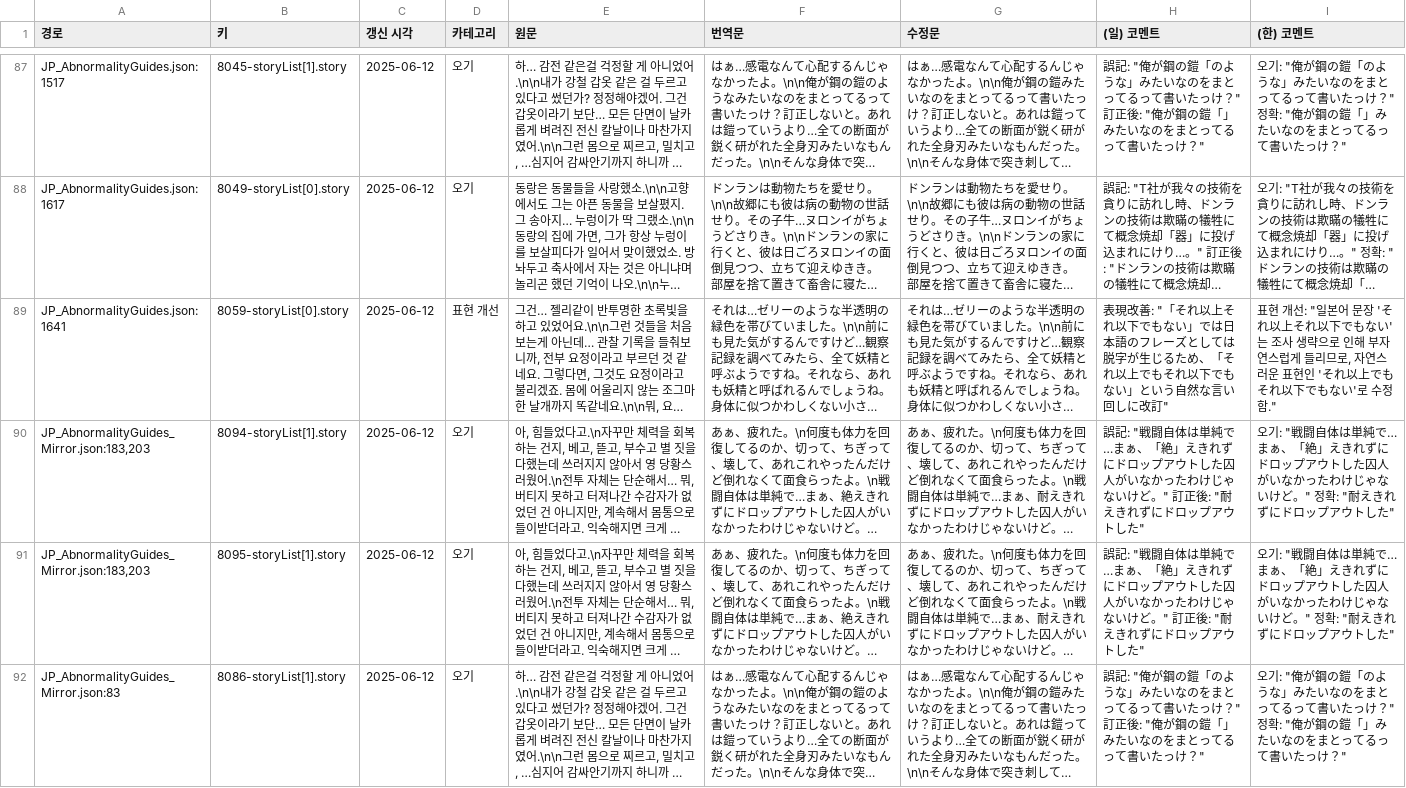
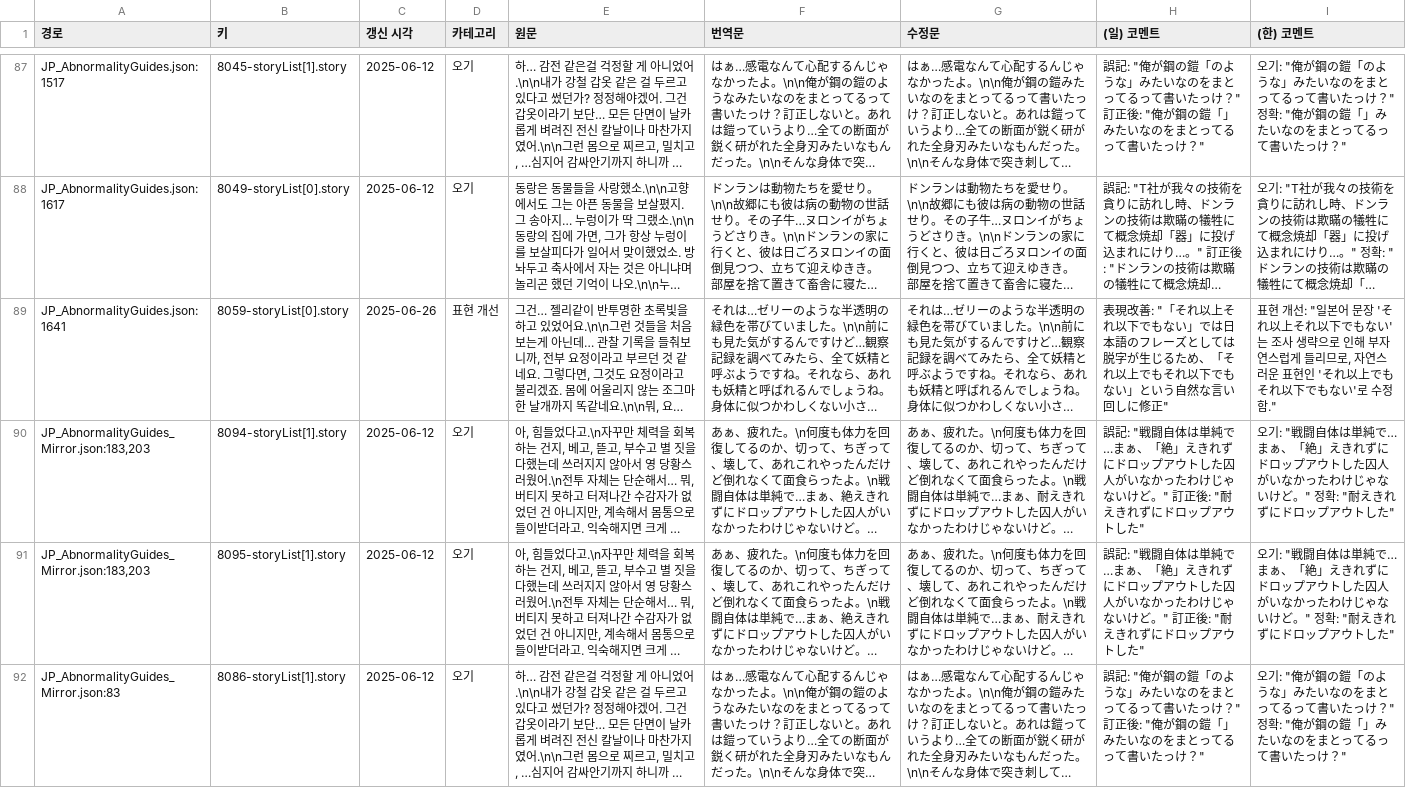
Before and after one commit to LCB-Unofficial-JP-Revise/LCB-Unofficial-JP-Revise, a CSV file: report_general.csv, drawn as a sheet; only a part is shown, gaps mark what is left out; long unchanged cells end in …; the diff covers the shown part only; the diff names each change by its address in the sheet, - before the commit and + after, or states it on an @@ line.

```diff
--- a/report_general.csv
+++ b/report_general.csv
-C89 (갱신 시각): 2025-06-12
+C89 (갱신 시각): 2025-06-26
-H89 ((일) 코멘트): …い回しに改訂"
+H89 ((일) 코멘트): …い回しに修正"
```
Also changed, not shown: 12 edited cells elsewhere in this file, 20 other files.
